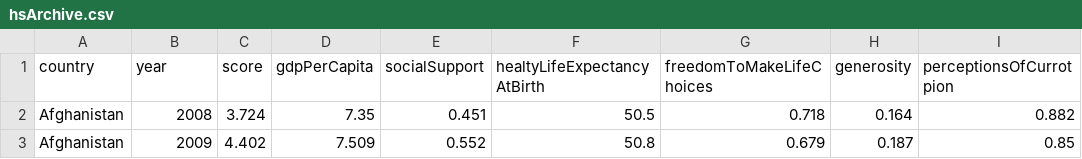
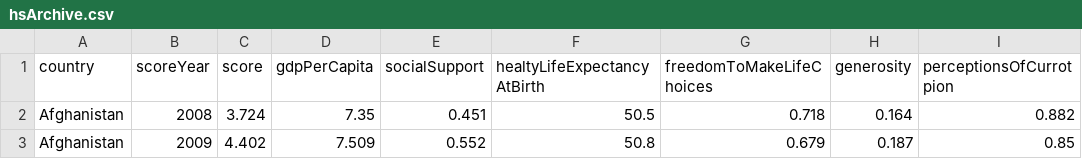
Before and after one commit to viditsirohi/my-project, a CSV file: sources/happiness_score/hsArchive.csv, drawn as a sheet; only a part is shown; the diff names each change by its address in the sheet, - before the commit and + after, or states it on an @@ line.

```diff
--- a/sources/happiness_score/hsArchive.csv
+++ b/sources/happiness_score/hsArchive.csv
-B1: year
+B1: scoreYear
```
Also changed, not shown: 3 other files.
